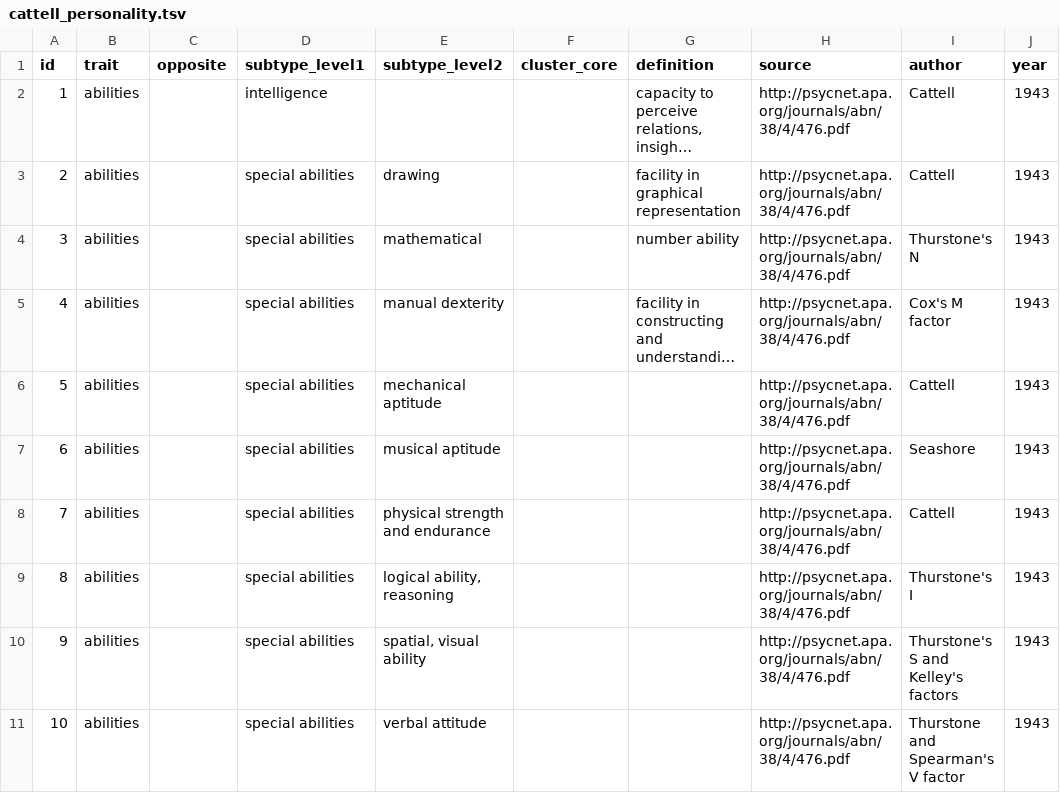
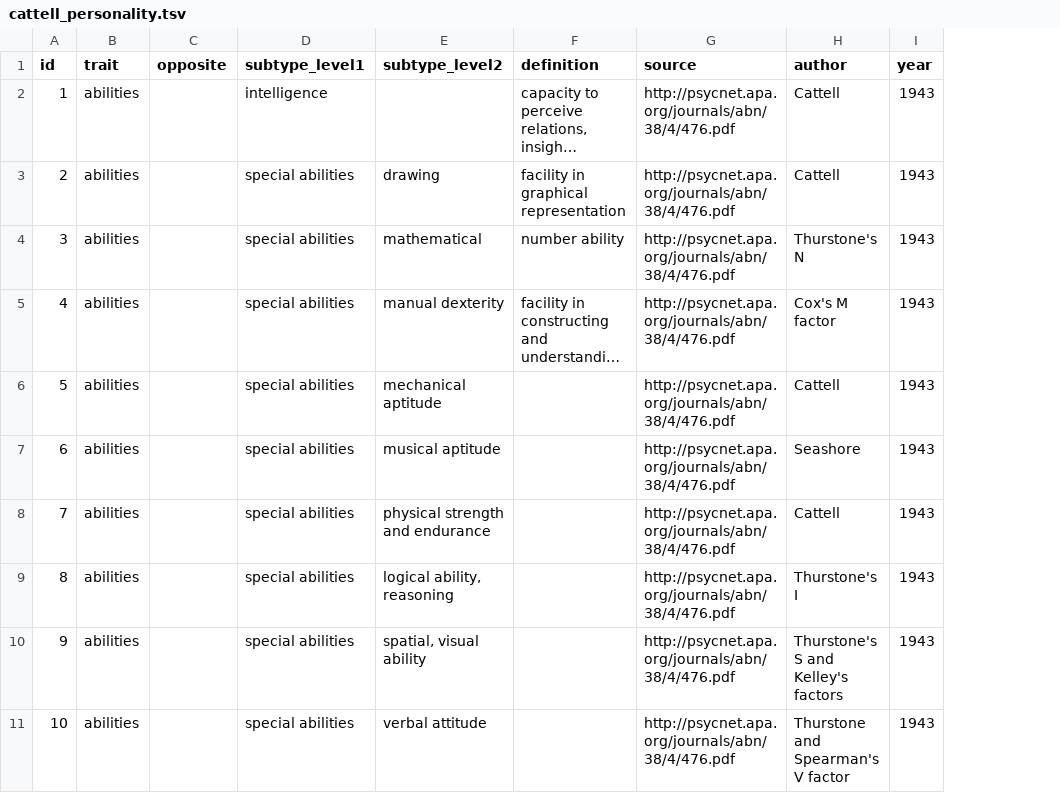
Before and after one commit to vsoch/traits, a TSV file: data/tsv/cattell_personality.tsv, drawn as a sheet; only a part is shown; long unchanged cells end in …; the diff names each change by its address in the sheet, - before the commit and + after, or states it on an @@ line.

```diff
--- a/data/tsv/cattell_personality.tsv
+++ b/data/tsv/cattell_personality.tsv
-column F (cluster_core), empty
```
Also changed, not shown: 2 other files.
